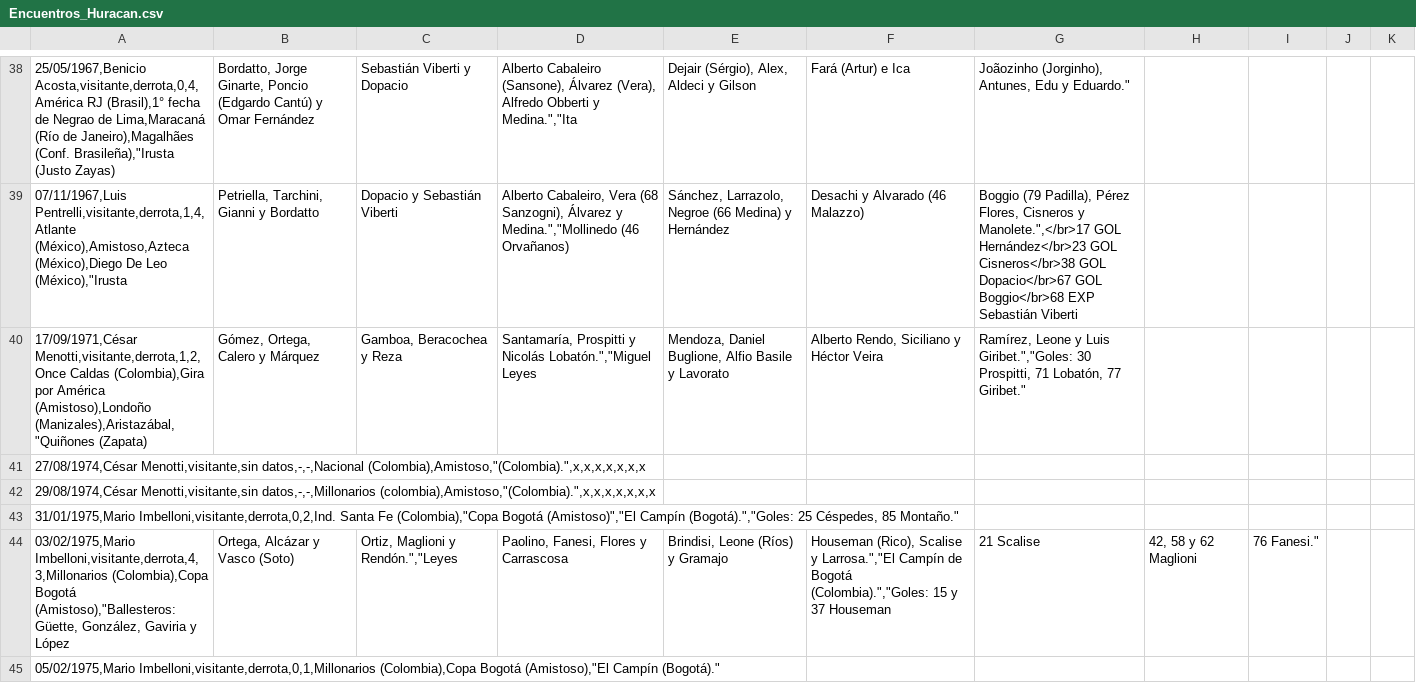
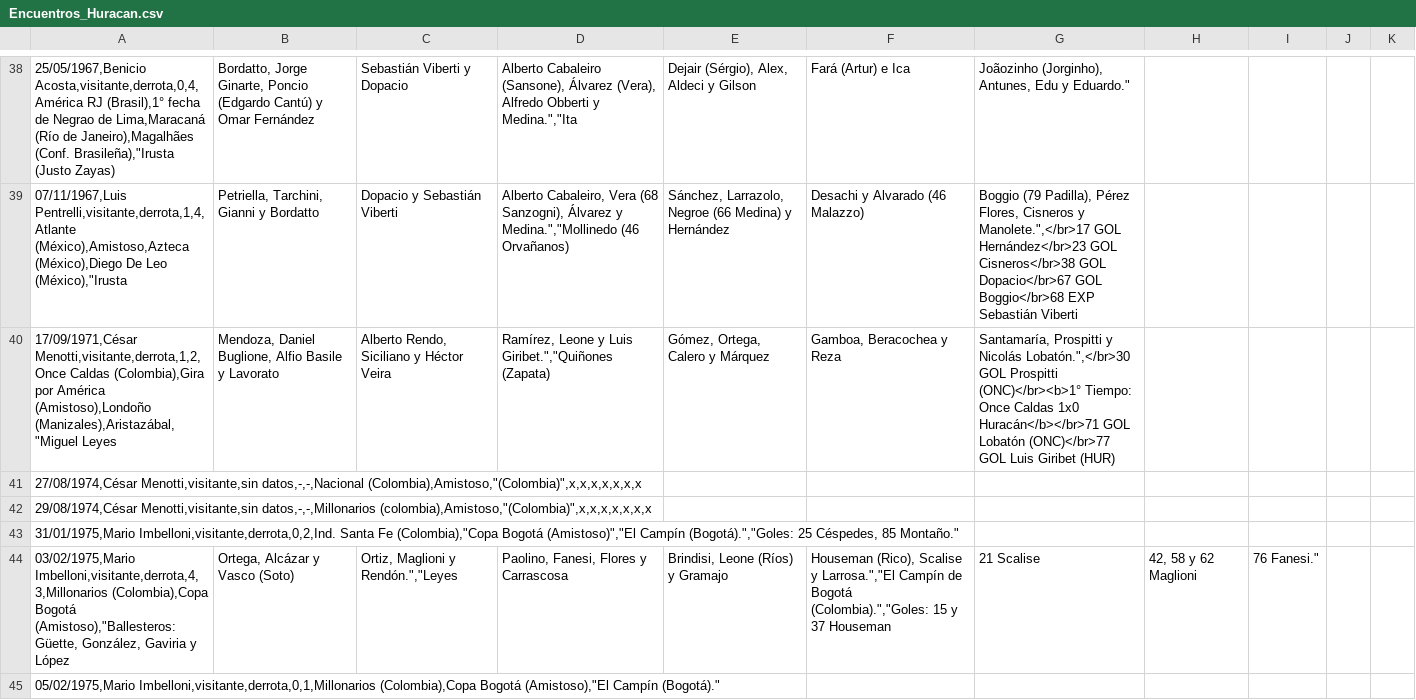
Before and after one commit to globopedia/Artids, a CSV file: Encuentros_Huracan.csv, drawn as a sheet; only a part is shown, gaps mark what is left out; removed rows and columns are numbered as before the commit, all else as after; the diff names each change by its address in the sheet, - before the commit and + after, or states it on an @@ line.

Commit message:
Update Encuentros_Huracan.csv

```diff
--- a/Encuentros_Huracan.csv
+++ b/Encuentros_Huracan.csv
-row 40: 17/09/1971,César Menotti,visitante,derrota,1,2,Once Caldas (Colombia),Gira por América (Amistoso),Londoño (Manizales),Aristazábal,"Quiñones (Zapata) | Gómez, Ortega, Calero y Márquez | Gamboa, Beracochea y Reza | Santamaría, Prospitti y Nicolás Lobatón.","Miguel Leyes | Mendoza, Daniel Buglione, Alfio Basile y Lavorato | Alberto Rendo, Siciliano y Héctor Veira | Ramírez, Leone y Luis Giribet.","Goles: 30 Prospitti, 71 Lobatón, 77 Giribet."
+row 40: 17/09/1971,César Menotti,visitante,derrota,1,2,Once Caldas (Colombia),Gira por América (Amistoso),Londoño (Manizales),Aristazábal,"Miguel Leyes | Mendoza, Daniel Buglione, Alfio Basile y Lavorato | Alberto Rendo, Siciliano y Héctor Veira | Ramírez, Leone y Luis Giribet.","Quiñones (Zapata) | Gómez, Ortega, Calero y Márquez | Gamboa, Beracochea y Reza | Santamaría, Prospitti y Nicolás Lobatón.",</br>30 GOL Prospitti (ONC)</br><b>1° Tiempo: Once Caldas 1x0 Huracán</b></br>71 GOL Lobatón (ONC)</br>77 GOL Luis Giribet (HUR)
-A41: …Menotti,visitante,sin datos,-,-,Nacional (Colombia),Amistoso,"(Colombia).",x,x,x,x,x,x,x
+A41: …Menotti,visitante,sin datos,-,-,Nacional (Colombia),Amistoso,"(Colombia)",x,x,x,x,x,x,x
-A42: …Menotti,visitante,sin datos,-,-,Millonarios (colombia),Amistoso,"(Colombia).",x,x,x,x,x,x,x
+A42: …Menotti,visitante,sin datos,-,-,Millonarios (colombia),Amistoso,"(Colombia)",x,x,x,x,x,x,x
```
